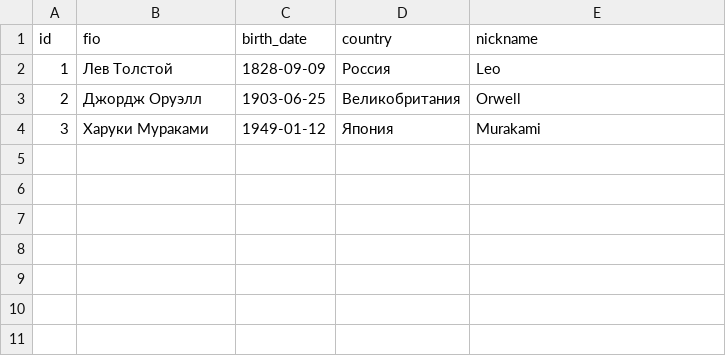
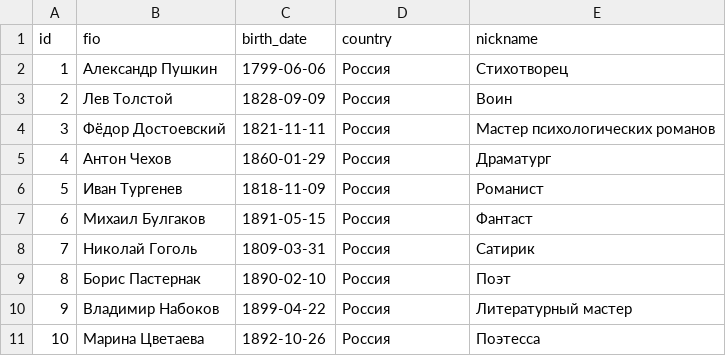
Before and after one commit to saf-kyoma/Katalog_knig, a CSV file: bookstorage/csv_exports/authors.csv, drawn as a sheet; the diff names each change by its address in the sheet, - before the commit and + after, or states it on an @@ line.

```diff
--- a/bookstorage/csv_exports/authors.csv
+++ b/bookstorage/csv_exports/authors.csv
-B2 (fio): Лев Толстой
+B2 (fio): Александр Пушкин
-C2 (birth_date): 1828-09-09
+C2 (birth_date): 1799-06-06
-E2 (nickname): Leo
+E2 (nickname): Стихотворец
-B3 (fio): Джордж Оруэлл
+B3 (fio): Лев Толстой
-C3 (birth_date): 1903-06-25
+C3 (birth_date): 1828-09-09
-D3 (country): Великобритания
+D3 (country): Россия
-E3 (nickname): Orwell
+E3 (nickname): Воин
-B4 (fio): Харуки Мураками
+B4 (fio): Фёдор Достоевский
-C4 (birth_date): 1949-01-12
+C4 (birth_date): 1821-11-11
-D4 (country): Япония
+D4 (country): Россия
-E4 (nickname): Murakami
+E4 (nickname): Мастер психологических романов
+row 5: 4 | Антон Чехов | 1860-01-29 | Россия | Драматург
+row 6: 5 | Иван Тургенев | 1818-11-09 | Россия | Романист
+row 7: 6 | Михаил Булгаков | 1891-05-15 | Россия | Фантаст
+row 8: 7 | Николай Гоголь | 1809-03-31 | Россия | Сатирик
+row 9: 8 | Борис Пастернак | 1890-02-10 | Россия | Поэт
+row 10: 9 | Владимир Набоков | 1899-04-22 | Россия | Литературный мастер
+row 11: 10 | Марина Цветаева | 1892-10-26 | Россия | Поэтесса
```
Also changed, not shown: bookstorage/csv_exports/books.csv, bookstorage/csv_exports/publishing_companies.csv, 48 other files.
